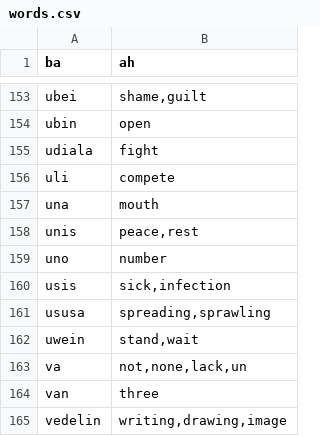
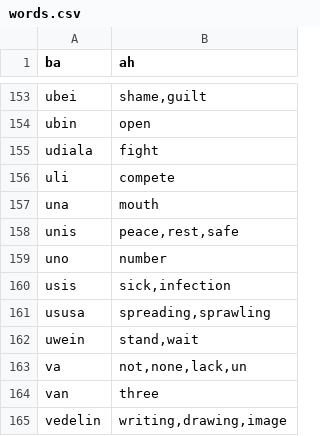
Before and after one commit to storyfeet/dugi_bialan, a CSV file: docs/words.csv, drawn as a sheet; only a part is shown, gaps mark what is left out.

```diff
--- a/docs/words.csv
+++ b/docs/words.csv
@@ -157,3 +157,3 @@ uli,"compete"
 una,"mouth"
-unis,"peace,rest"
+unis,"peace,rest,safe"
 uno,"number"
```
Also changed, not shown: 4 other files.
